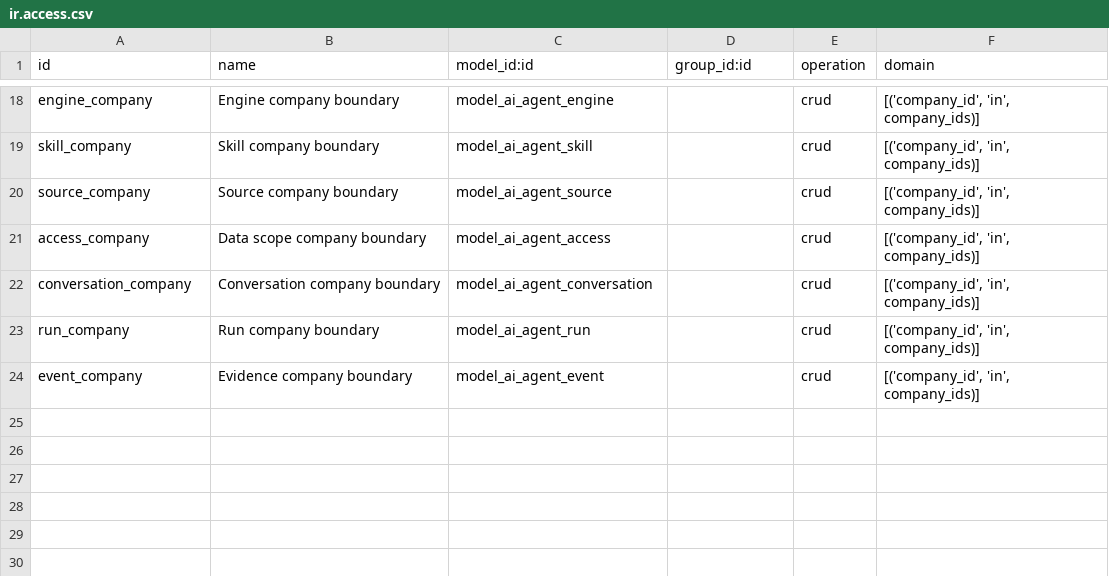
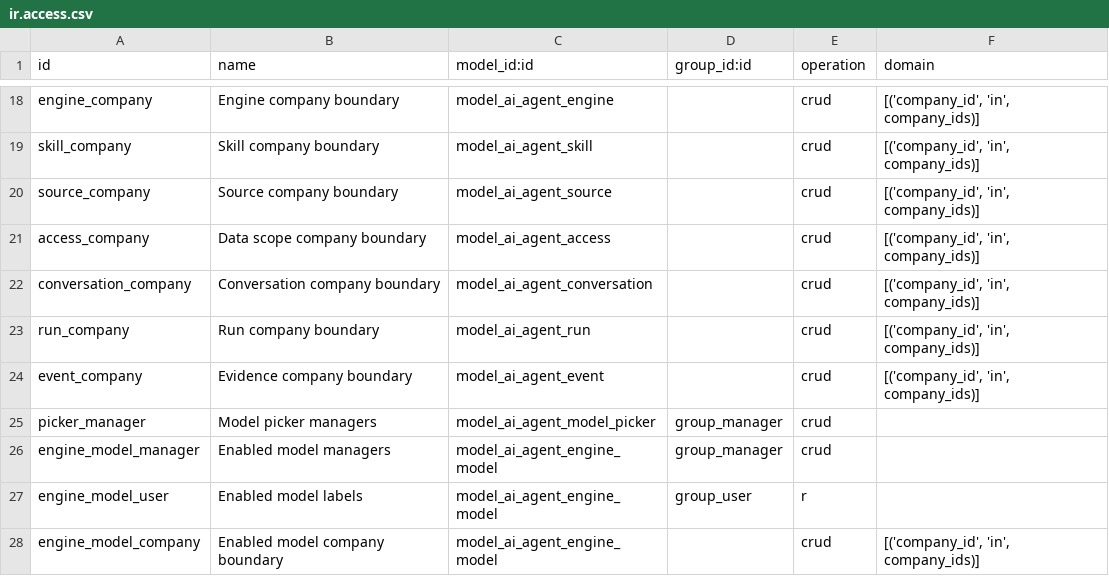
Before and after one commit to MetricPal/odoo, a CSV file: addons/ai_agent/security/ir.access.csv, drawn as a sheet; only a part is shown, gaps mark what is left out; the diff names each change by its address in the sheet, - before the commit and + after, or states it on an @@ line.

Commit message:
fix(ai_agent): persist enabled models and simplify engine setup

```diff
--- a/addons/ai_agent/security/ir.access.csv
+++ b/addons/ai_agent/security/ir.access.csv
+row 25: picker_manager | Model picker managers | model_ai_agent_model_picker | group_manager | crud
+row 26: engine_model_manager | Enabled model managers | model_ai_agent_engine_model | group_manager | crud
+row 27: engine_model_user | Enabled model labels | model_ai_agent_engine_model | group_user | r
+row 28: engine_model_company | Enabled model company boundary | model_ai_agent_engine_model |  | crud | [('company_id', 'in', company_ids)]
```
Also changed, not shown: 21 other files.
